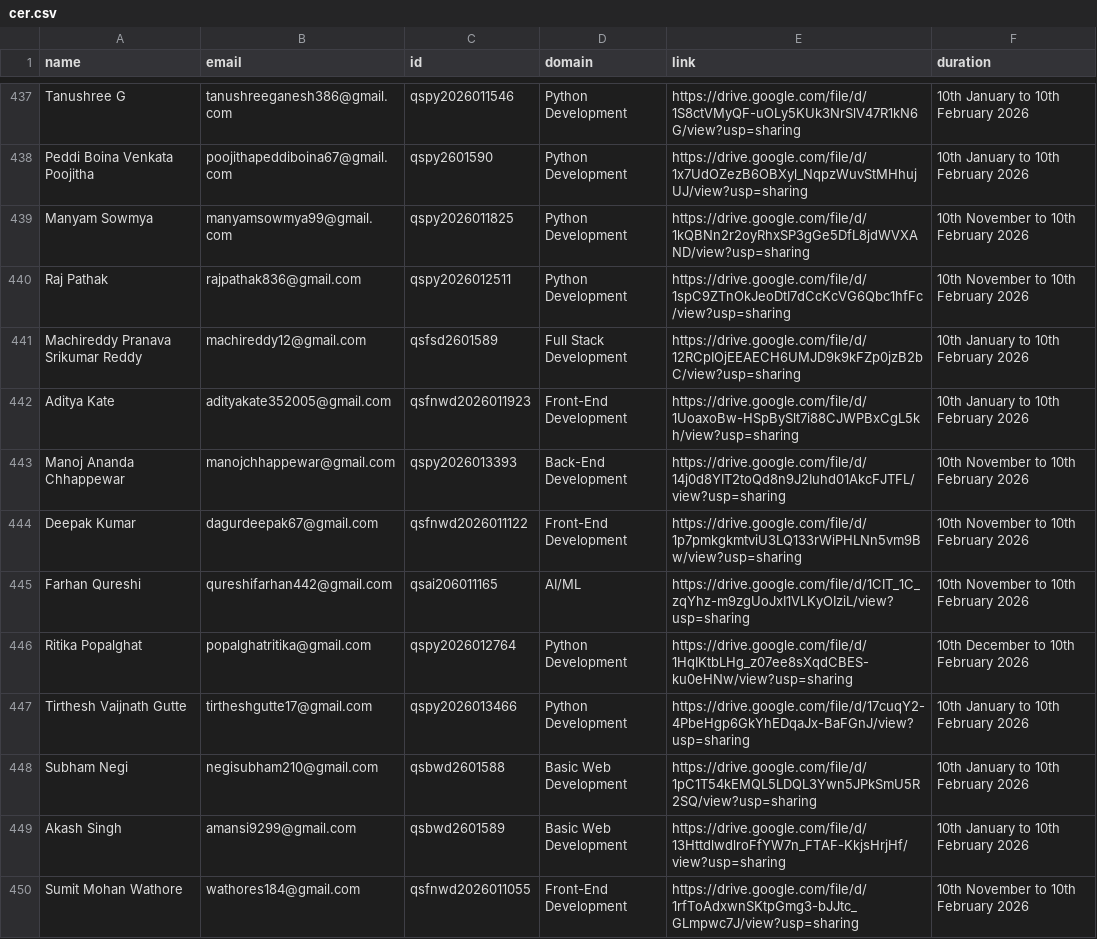
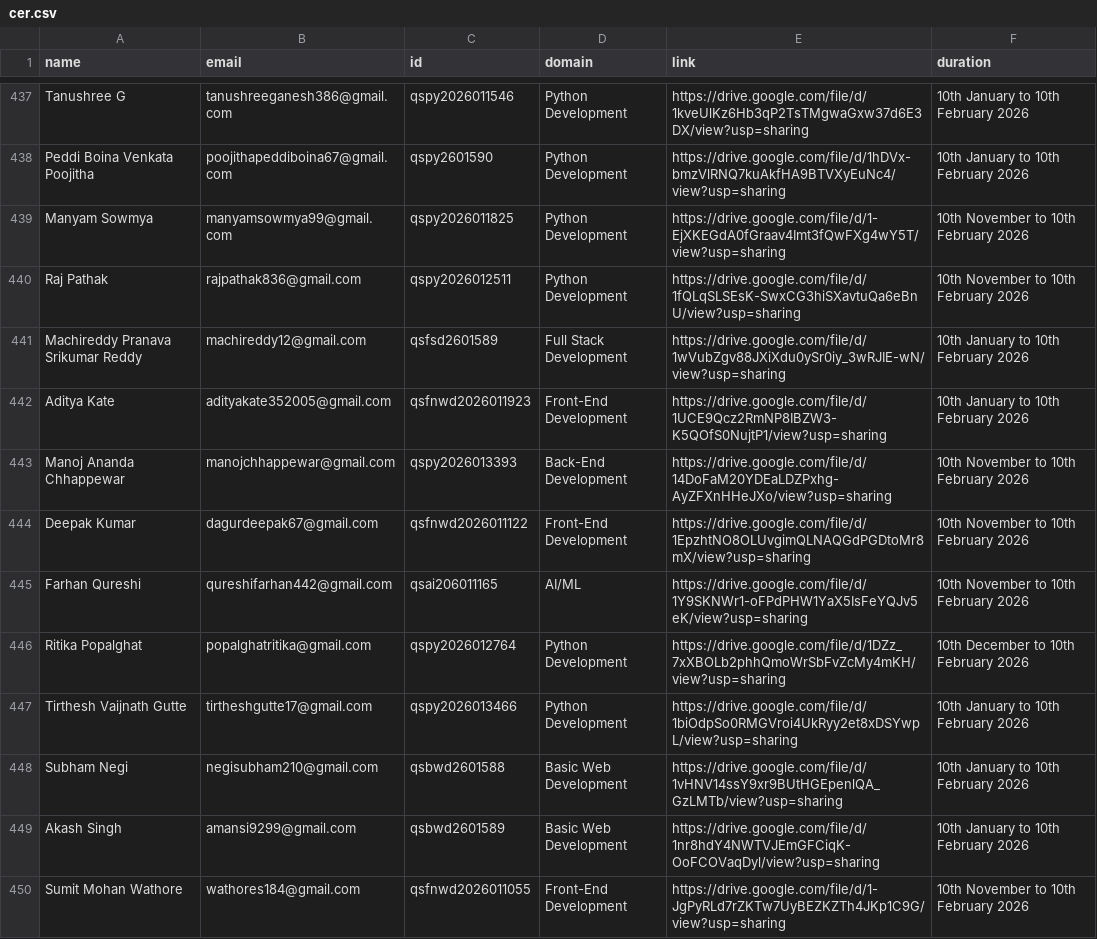
Before and after one commit to arnabroy2003/qskill_backend, a CSV file: cer.csv, drawn as a sheet; only a part is shown, gaps mark what is left out; the diff covers the shown part only; the diff names each change by its address in the sheet, - before the commit and + after, or states it on an @@ line.

```diff
--- a/cer.csv
+++ b/cer.csv
-E437 (link): https://drive.google.com/file/d/1S8ctVMyQF-uOLy5KUk3NrSlV47R1kN6G/view?usp=sharing
+E437 (link): https://drive.google.com/file/d/1kveUlKz6Hb3qP2TsTMgwaGxw37d6E3DX/view?usp=sharing
-E438 (link): https://drive.google.com/file/d/1x7UdOZezB6OBXyl_NqpzWuvStMHhujUJ/view?usp=sharing
+E438 (link): https://drive.google.com/file/d/1hDVx-bmzVlRNQ7kuAkfHA9BTVXyEuNc4/view?usp=sharing
-E439 (link): https://drive.google.com/file/d/1kQBNn2r2oyRhxSP3gGe5DfL8jdWVXAND/view?usp=sharing
+E439 (link): https://drive.google.com/file/d/1-EjXKEGdA0fGraav4Imt3fQwFXg4wY5T/view?usp=sharing
-E440 (link): https://drive.google.com/file/d/1spC9ZTnOkJeoDtI7dCcKcVG6Qbc1hfFc/view?usp=sharing
+E440 (link): https://drive.google.com/file/d/1fQLqSLSEsK-SwxCG3hiSXavtuQa6eBnU/view?usp=sharing
-E441 (link): https://drive.google.com/file/d/12RCpIOjEEAECH6UMJD9k9kFZp0jzB2bC/view?usp=sharing
+E441 (link): https://drive.google.com/file/d/1wVubZgv88JXiXdu0ySr0iy_3wRJIE-wN/view?usp=sharing
-E442 (link): https://drive.google.com/file/d/1UoaxoBw-HSpBySlt7i88CJWPBxCgL5kh/view?usp=sharing
+E442 (link): https://drive.google.com/file/d/1UCE9Qcz2RmNP8IBZW3-K5QOfS0NujtP1/view?usp=sharing
-E443 (link): https://drive.google.com/file/d/14j0d8YIT2toQd8n9J2Iuhd01AkcFJTFL/view?usp=sharing
+E443 (link): https://drive.google.com/file/d/14DoFaM20YDEaLDZPxhg-AyZFXnHHeJXo/view?usp=sharing
-E444 (link): https://drive.google.com/file/d/1p7pmkgkmtviU3LQ133rWiPHLNn5vm9Bw/view?usp=sharing
+E444 (link): https://drive.google.com/file/d/1EpzhtNO8OLUvgimQLNAQGdPGDtoMr8mX/view?usp=sharing
-E445 (link): https://drive.google.com/file/d/1CIT_1C_zqYhz-m9zgUoJxI1VLKyOIziL/view?usp=sharing
+E445 (link): https://drive.google.com/file/d/1Y9SKNWr1-oFPdPHW1YaX5IsFeYQJv5eK/view?usp=sharing
-E446 (link): https://drive.google.com/file/d/1HqIKtbLHg_z07ee8sXqdCBES-ku0eHNw/view?usp=sharing
+E446 (link): https://drive.google.com/file/d/1DZz_7xXBOLb2phhQmoWrSbFvZcMy4mKH/view?usp=sharing
-E447 (link): https://drive.google.com/file/d/17cuqY2-4PbeHgp6GkYhEDqaJx-BaFGnJ/view?usp=sharing
+E447 (link): https://drive.google.com/file/d/1biOdpSo0RMGVroi4UkRyy2et8xDSYwpL/view?usp=sharing
-E448 (link): https://drive.google.com/file/d/1pC1T54kEMQL5LDQL3Ywn5JPkSmU5R2SQ/view?usp=sharing
+E448 (link): https://drive.google.com/file/d/1vHNV14ssY9xr9BUtHGEpenlQA_GzLMTb/view?usp=sharing
-E449 (link): https://drive.google.com/file/d/13HttdlwdlroFfYW7n_FTAF-KkjsHrjHf/view?usp=sharing
+E449 (link): https://drive.google.com/file/d/1nr8hdY4NWTVJEmGFCiqK-OoFCOVaqDyl/view?usp=sharing
-E450 (link): https://drive.google.com/file/d/1rfToAdxwnSKtpGmg3-bJJtc_GLmpwc7J/view?usp=sharing
+E450 (link): https://drive.google.com/file/d/1-JgPyRLd7rZKTw7UyBEZKZTh4JKp1C9G/view?usp=sharing
```
Also changed, not shown: 41 edited cells elsewhere in this file.
